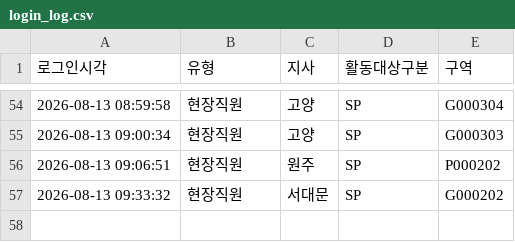
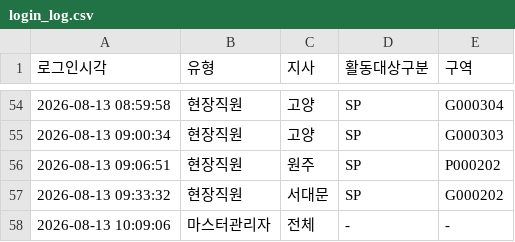
Before and after one commit to heebonpark/data-intel-field-2026-2Q-, a CSV file: login_log.csv, drawn as a sheet; only a part is shown, gaps mark what is left out.

Commit message:
Login: 마스터관리자 🌐 전체 (마스터 관리자)

```diff
--- a/login_log.csv
+++ b/login_log.csv
@@ -57 +57,2 @@
 2026-08-13 09:33:32,현장직원,서대문,SP,G000202
+2026-08-13 10:09:06,마스터관리자,전체,-,-
```
